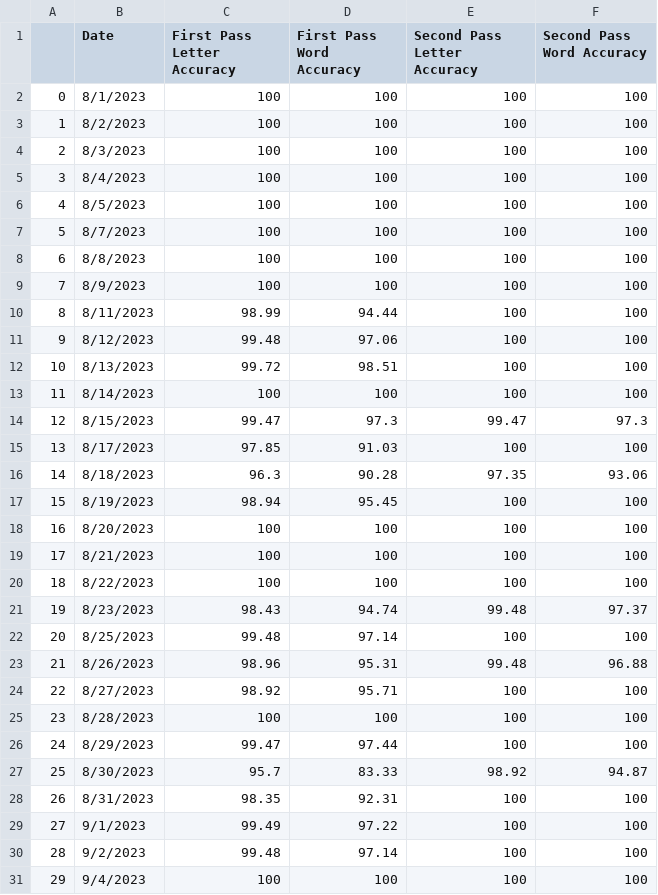
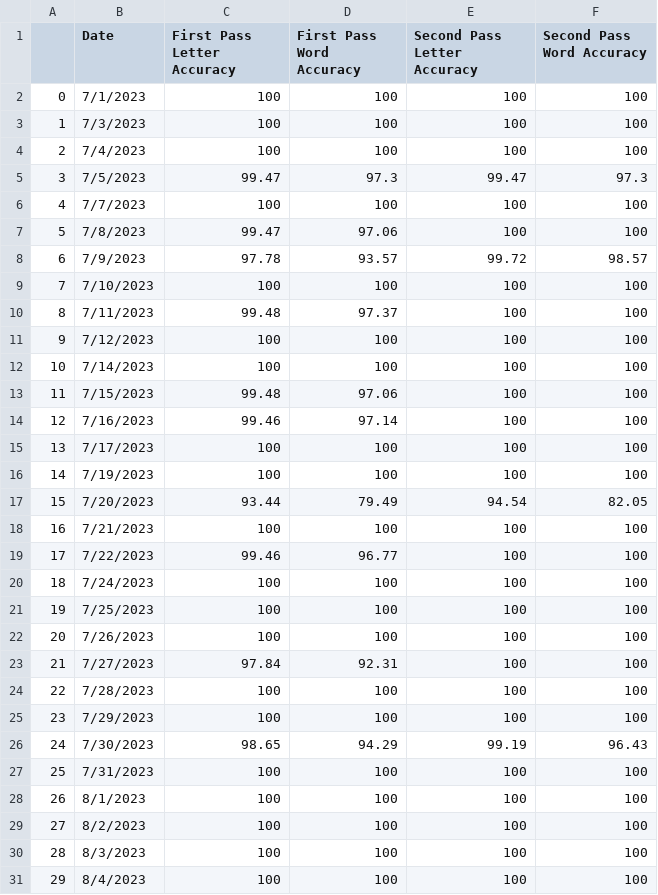
Before and after one commit to kaledai069/Crossword-Solver, a CSV file: Result and Analysis Section/Second pass model outputs/t5_with_new_embedding_AUG_2023_test_set.csv, drawn as a sheet; only a part is shown; the shorter side is filled out with more unchanged rows; addresses are those after the commit; the diff covers the shown part only; the diff names each change by its address in the sheet, - before the commit and + after, or states it on an @@ line.

```diff
--- a/Result and Analysis Section/Second pass model outputs/t5_with_new_embedding_AUG_2023_test_set.csv
+++ b/Result and Analysis Section/Second pass model outputs/t5_with_new_embedding_AUG_2023_test_set.csv
+row 2: 0 | 7/1/2023 | 100 | 100 | 100 | 100
+row 3: 1 | 7/3/2023 | 100 | 100 | 100 | 100
+row 4: 2 | 7/4/2023 | 100 | 100 | 100 | 100
+row 5: 3 | 7/5/2023 | 99.47 | 97.3 | 99.47 | 97.3
+row 6: 4 | 7/7/2023 | 100 | 100 | 100 | 100
+row 7: 5 | 7/8/2023 | 99.47 | 97.06 | 100 | 100
+row 8: 6 | 7/9/2023 | 97.78 | 93.57 | 99.72 | 98.57
+row 9: 7 | 7/10/2023 | 100 | 100 | 100 | 100
+row 10: 8 | 7/11/2023 | 99.48 | 97.37 | 100 | 100
+row 11: 9 | 7/12/2023 | 100 | 100 | 100 | 100
+row 12: 10 | 7/14/2023 | 100 | 100 | 100 | 100
+row 13: 11 | 7/15/2023 | 99.48 | 97.06 | 100 | 100
+row 14: 12 | 7/16/2023 | 99.46 | 97.14 | 100 | 100
+row 15: 13 | 7/17/2023 | 100 | 100 | 100 | 100
+row 16: 14 | 7/19/2023 | 100 | 100 | 100 | 100
+row 17: 15 | 7/20/2023 | 93.44 | 79.49 | 94.54 | 82.05
+row 18: 16 | 7/21/2023 | 100 | 100 | 100 | 100
+row 19: 17 | 7/22/2023 | 99.46 | 96.77 | 100 | 100
+row 20: 18 | 7/24/2023 | 100 | 100 | 100 | 100
+row 21: 19 | 7/25/2023 | 100 | 100 | 100 | 100
+row 22: 20 | 7/26/2023 | 100 | 100 | 100 | 100
+row 23: 21 | 7/27/2023 | 97.84 | 92.31 | 100 | 100
+row 24: 22 | 7/28/2023 | 100 | 100 | 100 | 100
+row 25: 23 | 7/29/2023 | 100 | 100 | 100 | 100
+row 26: 24 | 7/30/2023 | 98.65 | 94.29 | 99.19 | 96.43
+row 27: 25 | 7/31/2023 | 100 | 100 | 100 | 100
@@ column A renumbered between rows 28 and 107 @@
```
Also changed, not shown: 1 added row and 1 removed row elsewhere in this file, 12 other files.
